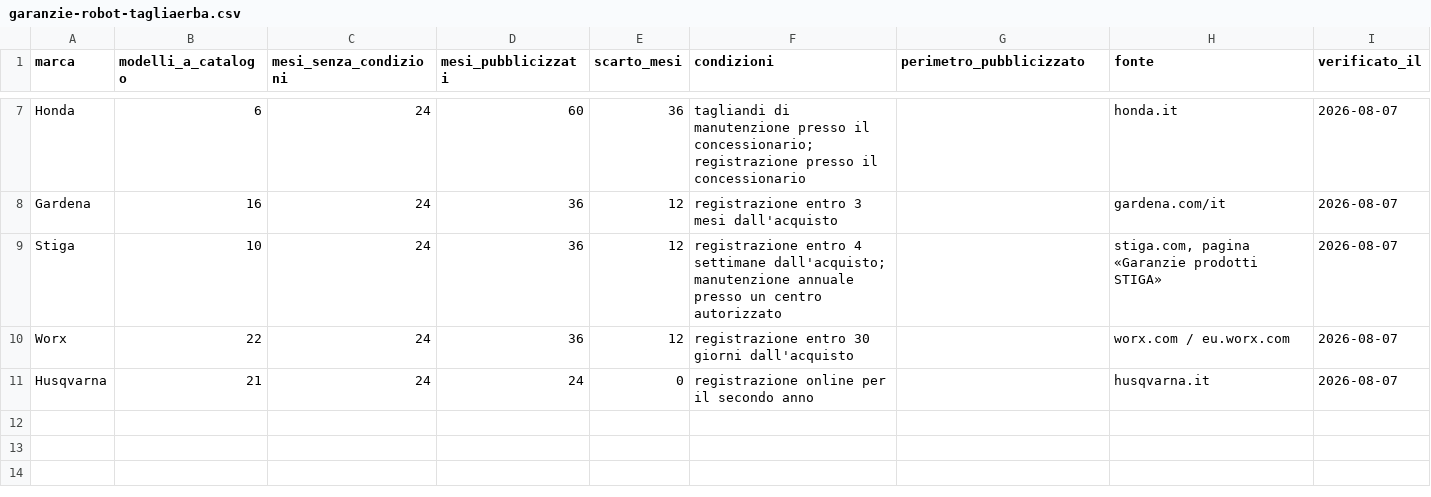
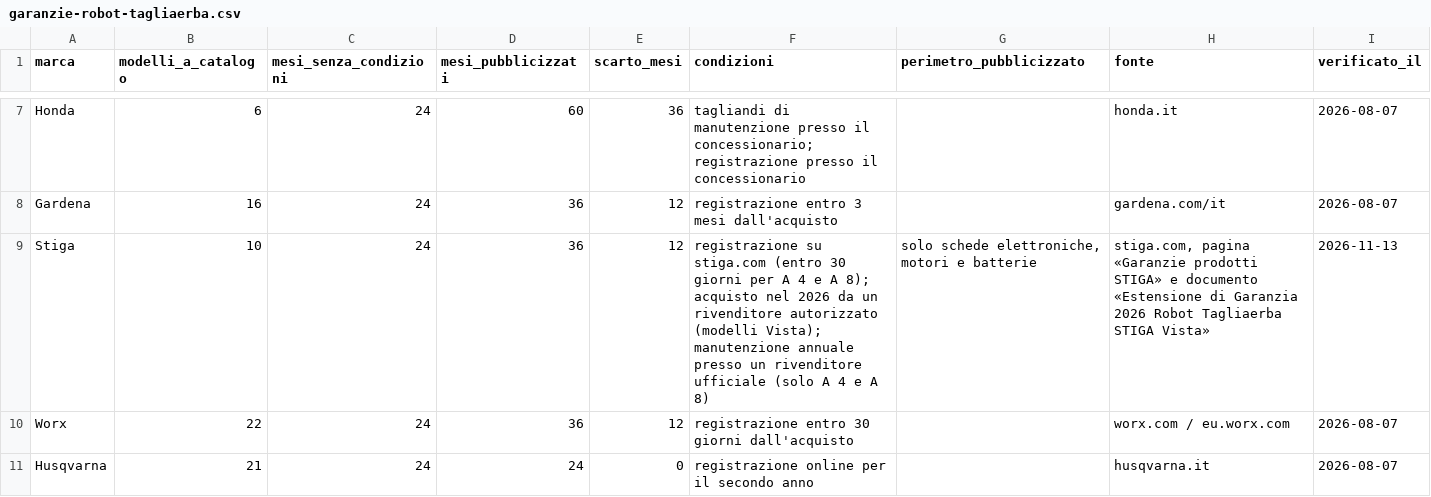
Before and after one commit to filtro80/collaudolab-osservatorio, a CSV file: dati/garanzie-robot-tagliaerba.csv, drawn as a sheet; only a part is shown, gaps mark what is left out.

Commit message:
chore: aggiorna i dati delle rilevazioni

```diff
--- a/dati/garanzie-robot-tagliaerba.csv
+++ b/dati/garanzie-robot-tagliaerba.csv
@@ -8,3 +8,3 @@ Honda,6,24,60,36,"tagliandi di manutenzione presso il concessionario; registrazi
 Gardena,16,24,36,12,registrazione entro 3 mesi dall'acquisto,,gardena.com/it,2026-08-07
-Stiga,10,24,36,12,"registrazione entro 4 settimane dall'acquisto; manutenzione annuale presso un centro autorizzato",,"stiga.com, pagina «Garanzie prodotti STIGA»",2026-08-07
+Stiga,10,24,36,12,"registrazione su stiga.com (entro 30 giorni per A 4 e A 8); acquisto nel 2026 da un rivenditore autorizzato (modelli Vista); manutenzione annuale presso un rivenditore ufficiale (solo A 4 e A 8)","solo schede elettroniche, motori e batterie","stiga.com, pagina «Garanzie prodotti STIGA» e documento «Estensione di Garanzia 2026 Robot Tagliaerba STIGA Vista»",2026-11-13
 Worx,22,24,36,12,registrazione entro 30 giorni dall'acquisto,,worx.com / eu.worx.com,2026-08-07
```
